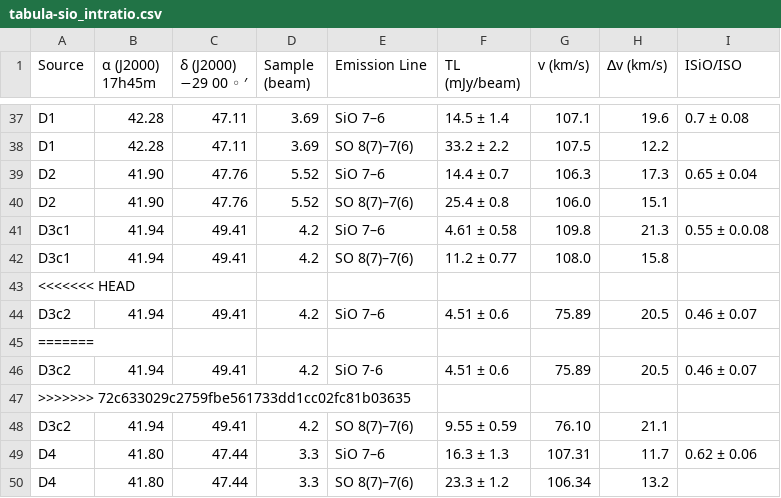
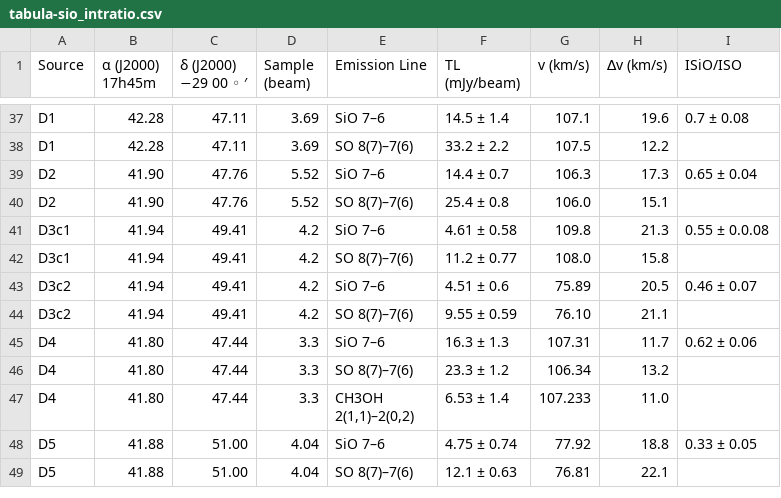
Before and after one commit to tomasjames/SAAB, a CSV file: data/tabula-sio_intratio.csv, drawn as a sheet; only a part is shown, gaps mark what is left out; the shorter side is filled out with more unchanged rows; the diff names each change by its address in the sheet, - before the commit and + after, or states it on an @@ line.

Commit message:
Erroneous merge conflicts removed from datafiles

```diff
--- a/data/tabula-sio_intratio.csv
+++ b/data/tabula-sio_intratio.csv
-row 43: <<<<<<< HEAD
-row 45: =======
-row 46: D3c2 | 41.94 | 49.41 | 4.2 | SiO 7-6 | 4.51 ± 0.6 | 75.89 | 20.5 | 0.46 ± 0.07
-row 47: >>>>>>> 72c633029c2759fbe561733dd1cc02fc81b03635
```
